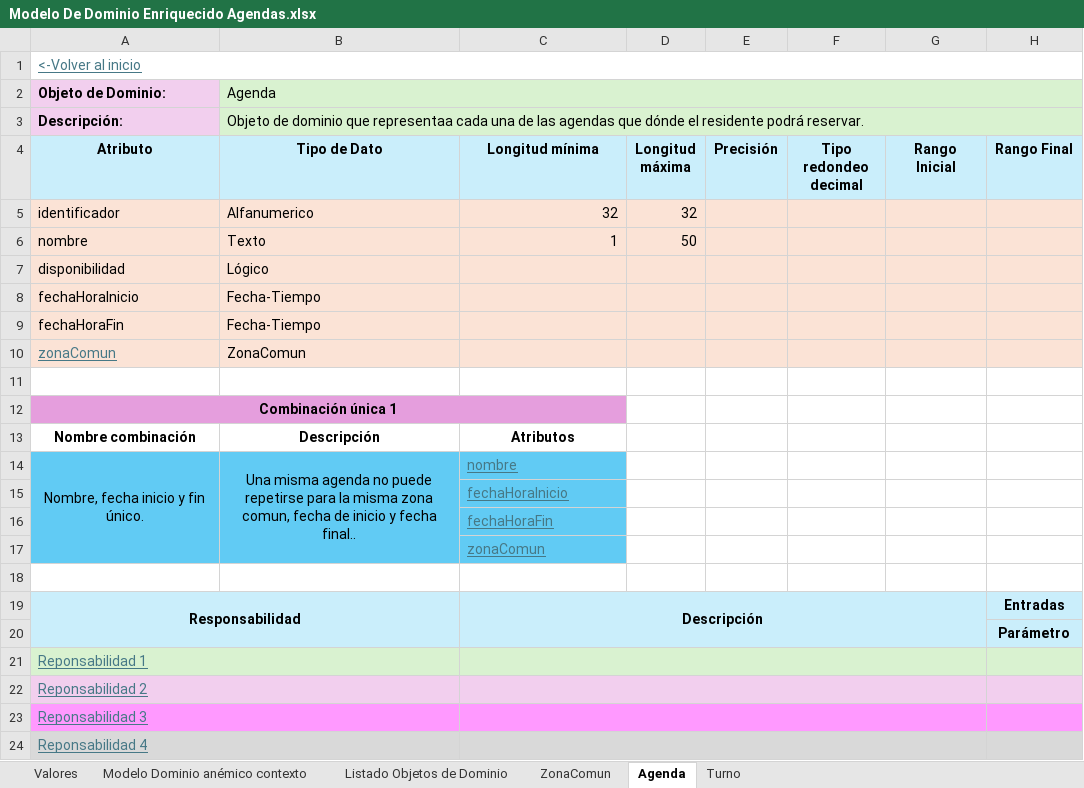
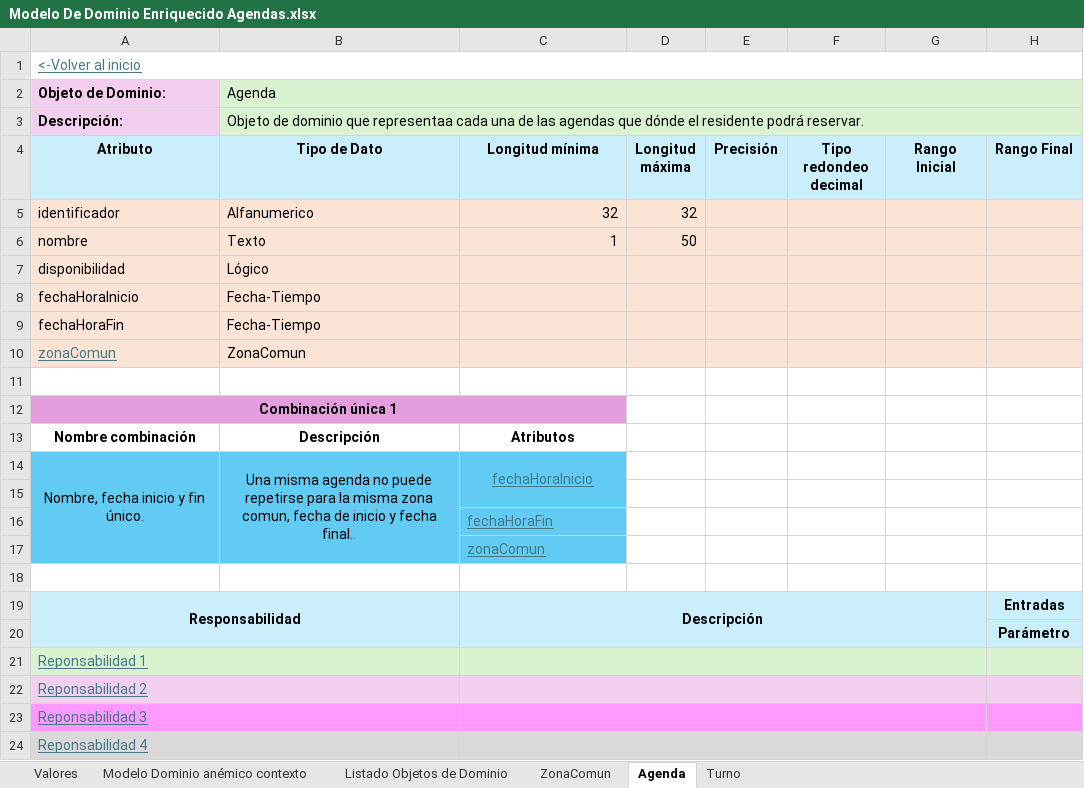
Before and after one commit to JZuluf/victus-doc, an Excel workbook: Doo-Doc/Nueva Version Victus/Modelos de Dominio Enriquecidos/Modelo De Dominio Enriquecido Agendas.xlsx, sheet Agenda, drawn as a sheet; only a part is shown; values as stored, in another font and other column widths than the file's, no borders; the diff names each change by its address in the sheet, - before the commit and + after, or states it on an @@ line.

```diff
--- a/Doo-Doc/Nueva Version Victus/Modelos de Dominio Enriquecidos/Modelo De Dominio Enriquecido Agendas.xlsx (sheet Agenda)
+++ b/Doo-Doc/Nueva Version Victus/Modelos de Dominio Enriquecidos/Modelo De Dominio Enriquecido Agendas.xlsx (sheet Agenda)
-C14 (Longitud mínima): nombre
+C14 (Longitud mínima): fechaHoraInicio
-C14 alignment: left
+C14 alignment: center
+C14:C15 merged
-C15 (Longitud mínima): fechaHoraInicio
+C15 (Longitud mínima): (empty)
```
Also changed, not shown: sheet Turno, sheet ZonaComun, Doo-Doc/Nueva Version Victus/Modelos de Dominio Enriquecidos/Modelo De Dominio Enriquecido Residentes.xlsx, Doo-Doc/Nueva Version Victus/MuestreoDatos/Agenda Muestreo Datos.xlsx, 4 other files.
